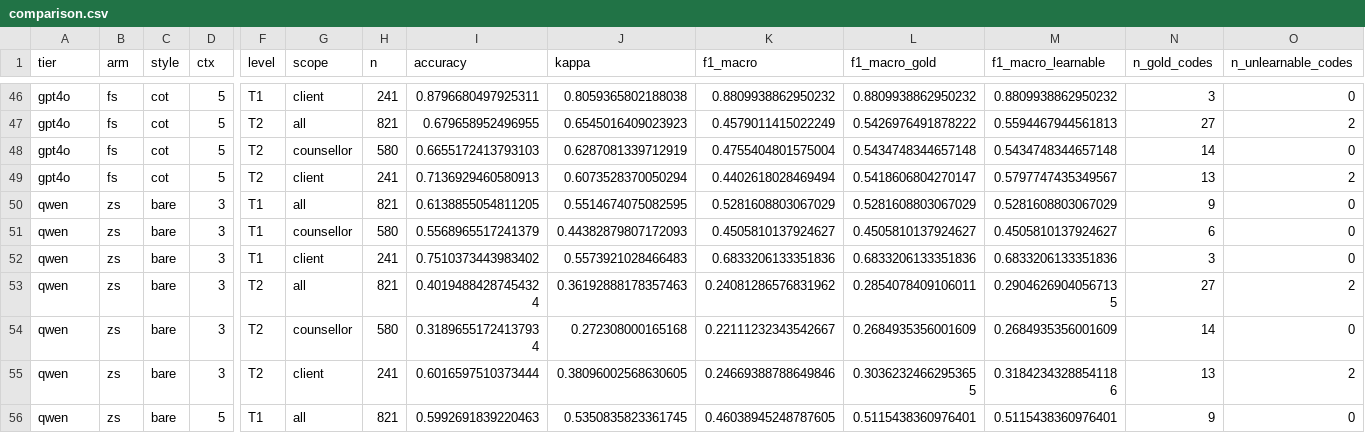
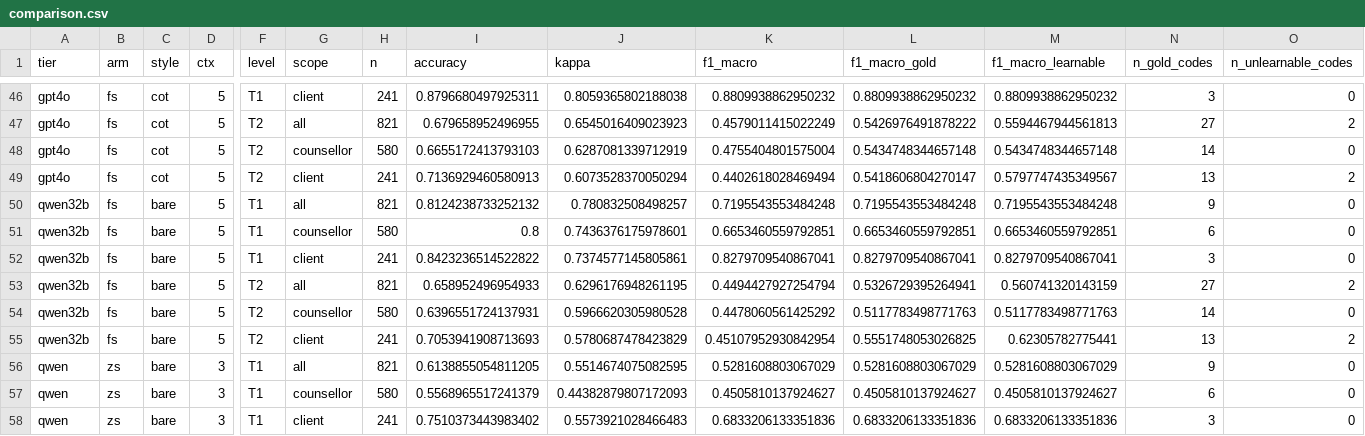
Before and after one commit to Zme874amy/Behavioral-Coding, a CSV file: outputs/baseline_eval/comparison.csv, drawn as a sheet; only a part is shown, gaps mark what is left out; the shorter side is filled out with more unchanged rows; rows hold the shown columns only; the diff names each change by its address in the sheet, - before the commit and + after, or states it on an @@ line.

```diff
--- a/outputs/baseline_eval/comparison.csv
+++ b/outputs/baseline_eval/comparison.csv
+row 50: qwen32b | fs | bare | 5 | T1 | all | 821 | 0.8124238733252132 | 0.780832508498257 | 0.7195543553484248 | 0.7195543553484248 | 0.7195543553484248 | 9 | 0
+row 51: qwen32b | fs | bare | 5 | T1 | counsellor | 580 | 0.8 | 0.7436376175978601 | 0.6653460559792851 | 0.6653460559792851 | 0.6653460559792851 | 6 | 0
+row 52: qwen32b | fs | bare | 5 | T1 | client | 241 | 0.8423236514522822 | 0.7374577145805861 | 0.8279709540867041 | 0.8279709540867041 | 0.8279709540867041 | 3 | 0
+row 53: qwen32b | fs | bare | 5 | T2 | all | 821 | 0.658952496954933 | 0.6296176948261195 | 0.4494427927254794 | 0.5326729395264941 | 0.560741320143159 | 27 | 2
+row 54: qwen32b | fs | bare | 5 | T2 | counsellor | 580 | 0.6396551724137931 | 0.5966620305980528 | 0.4478060561425292 | 0.5117783498771763 | 0.5117783498771763 | 14 | 0
+row 55: qwen32b | fs | bare | 5 | T2 | client | 241 | 0.7053941908713693 | 0.5780687478423829 | 0.45107952930842954 | 0.5551748053026825 | 0.62305782775441 | 13 | 2
```
Also changed, not shown: 9 other files.
